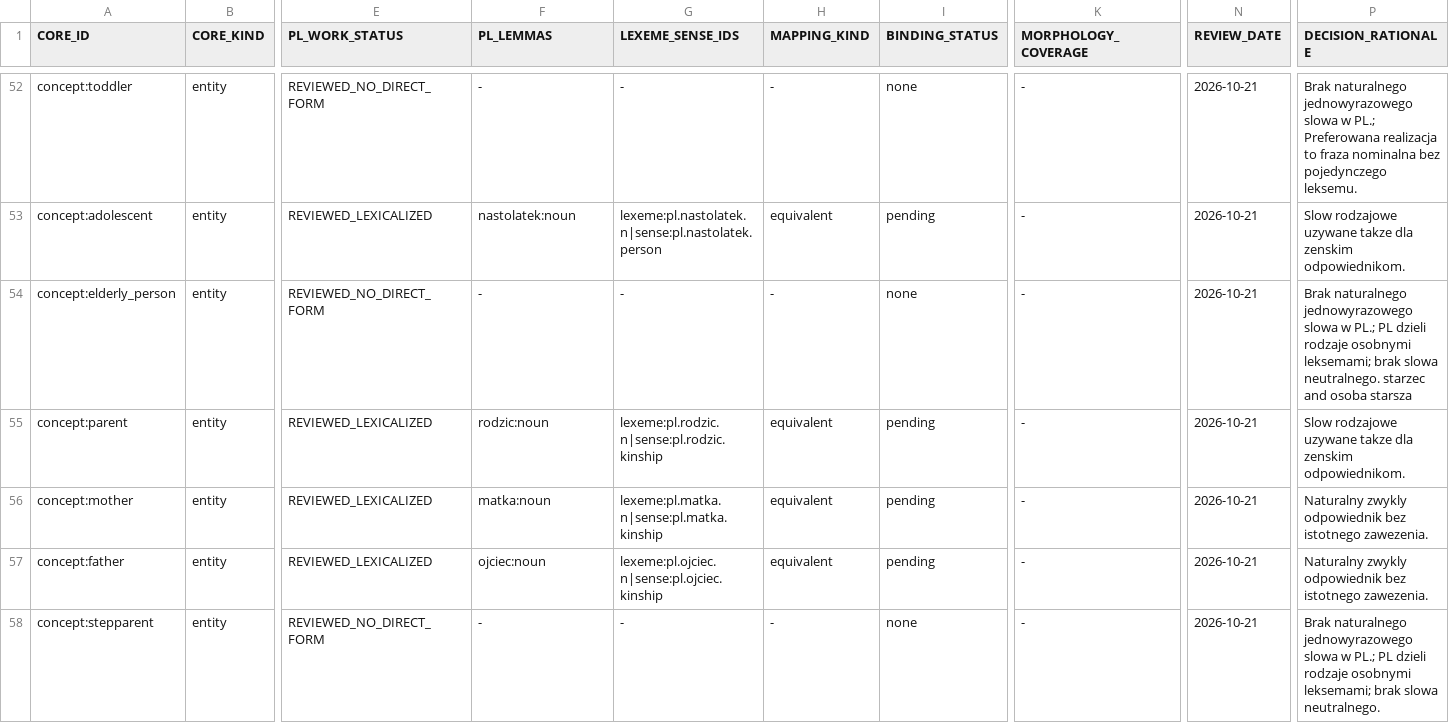
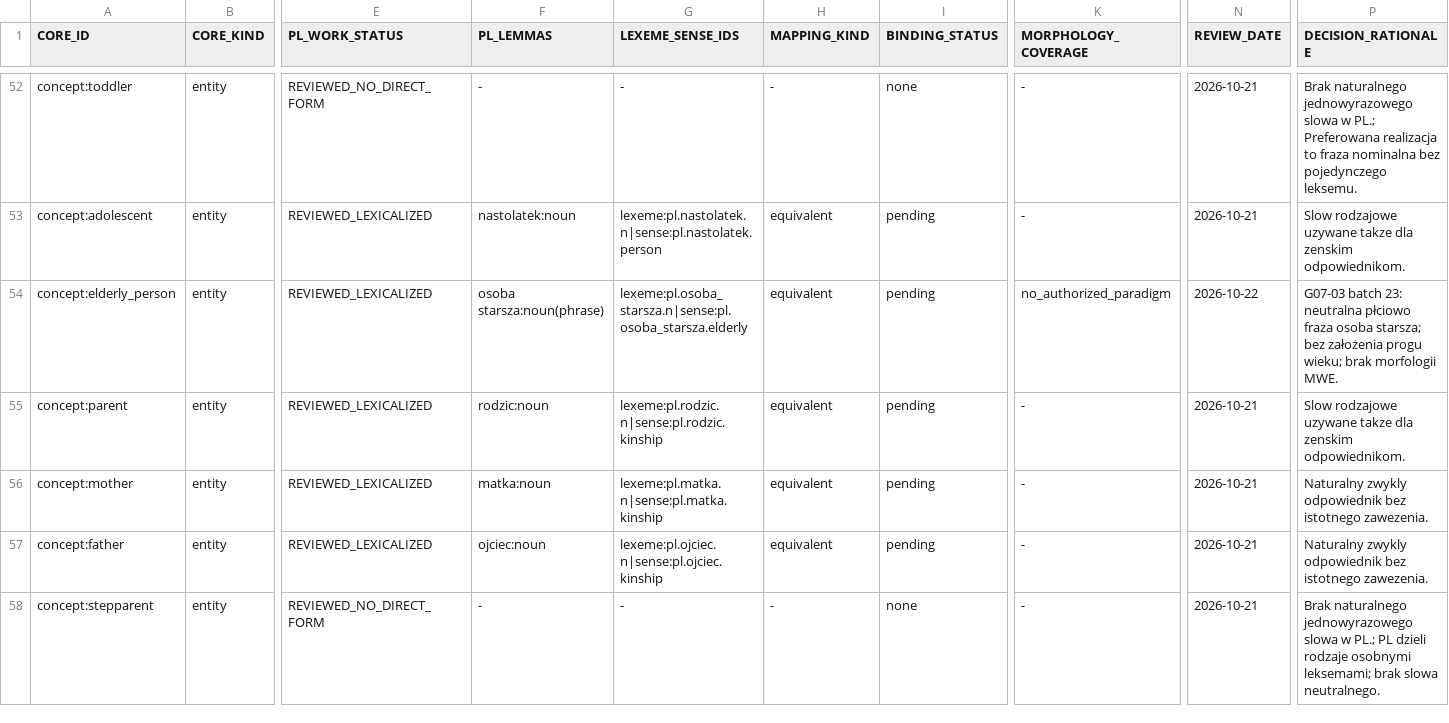
Before and after one commit to clickbytes/golingua, a TSV file: data/pl/1000-core-review.tsv, drawn as a sheet; only a part is shown, gaps mark what is left out; the diff covers the shown part only; the diff names each change by its address in the sheet, - before the commit and + after, or states it on an @@ line.

```diff
--- a/data/pl/1000-core-review.tsv
+++ b/data/pl/1000-core-review.tsv
-E54 (PL_WORK_STATUS): REVIEWED_NO_DIRECT_FORM
+E54 (PL_WORK_STATUS): REVIEWED_LEXICALIZED
-F54 (PL_LEMMAS): -
+F54 (PL_LEMMAS): osoba starsza:noun(phrase)
-G54 (LEXEME_SENSE_IDS): -
+G54 (LEXEME_SENSE_IDS): lexeme:pl.osoba_starsza.n|sense:pl.osoba_starsza.elderly
-H54 (MAPPING_KIND): -
+H54 (MAPPING_KIND): equivalent
-I54 (BINDING_STATUS): none
+I54 (BINDING_STATUS): pending
-K54 (MORPHOLOGY_COVERAGE): -
+K54 (MORPHOLOGY_COVERAGE): no_authorized_paradigm
-N54 (REVIEW_DATE): 2026-10-21
+N54 (REVIEW_DATE): 2026-10-22
-P54 (DECISION_RATIONALE): Brak naturalnego jednowyrazowego slowa w PL.; PL dzieli rodzaje osobnymi leksemami; brak slowa neutralnego. starzec and osoba starsza
+P54 (DECISION_RATIONALE): G07-03 batch 23: neutralna płciowo fraza osoba starsza; bez założenia progu wieku; brak morfologii MWE.
```
Also changed, not shown: 32 edited cells elsewhere in this file, 8 other files.
